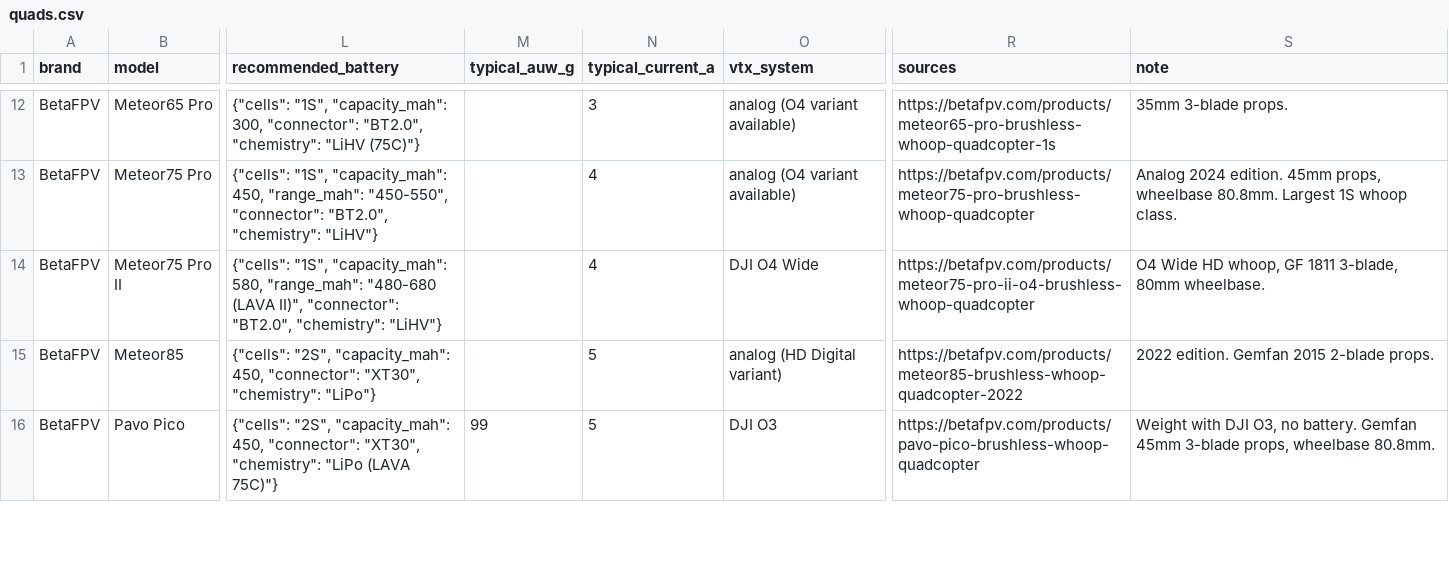
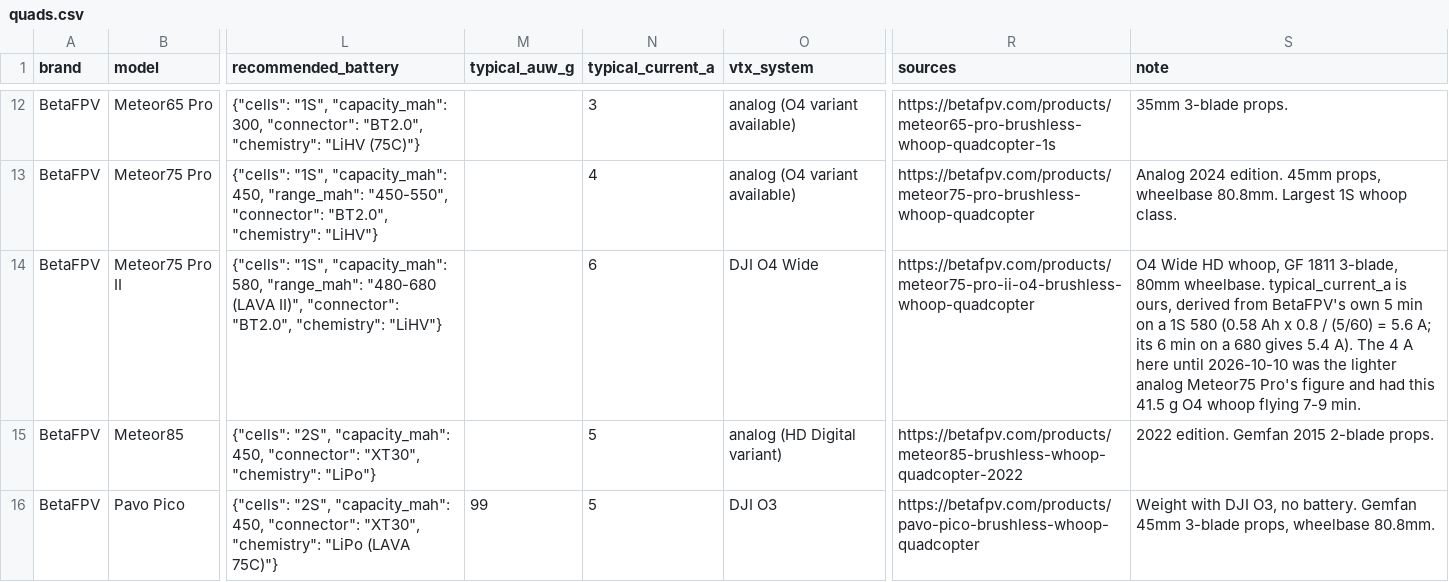
Before and after one commit to fpvdb/fpv-db-data, a CSV file: quads.csv, drawn as a sheet; only a part is shown, gaps mark what is left out; the diff names each change by its address in the sheet, - before the commit and + after, or states it on an @@ line.

Commit message:
Dataset export 2026-10-10

```diff
--- a/quads.csv
+++ b/quads.csv
-N14 (typical_current_a): 4
+N14 (typical_current_a): 6
-S14 (note): …80mm wheelbase.
+S14 (note): …80mm wheelbase. typical_current_a is ours, derived from BetaFPV's own 5 min on a 1S 580 (0.58 Ah x 0.8 / (5/60) = 5.6 A; its 6 min on a 680 gives 5.4 A). The 4 A here until 2026-10-10 was the lighter analog Meteor75 Pro's figure and had this 41.5 g O4 whoop flying 7-9 min.
```
Also changed, not shown: 8 other files.
